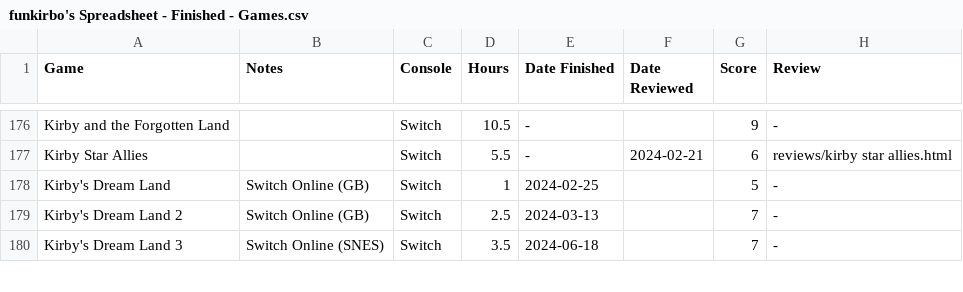
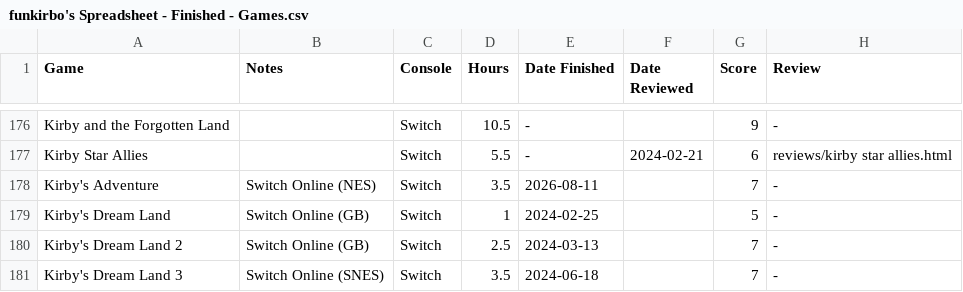
Before and after one commit to funkirbo/bootstrap, a CSV file: data/funkirbo's Spreadsheet - Finished - Games.csv, drawn as a sheet; only a part is shown, gaps mark what is left out; the diff names each change by its address in the sheet, - before the commit and + after, or states it on an @@ line.

Commit message:
updated spreadsheet - kirby's adventure

```diff
--- a/data/funkirbo's Spreadsheet - Finished - Games.csv
+++ b/data/funkirbo's Spreadsheet - Finished - Games.csv
+row 178: Kirby's Adventure | Switch Online (NES) | Switch | 3.5 | 2026-08-11 |  | 7 | -
```
Also changed, not shown: data/funkirbo's Spreadsheet - Backlog - Games.csv.
